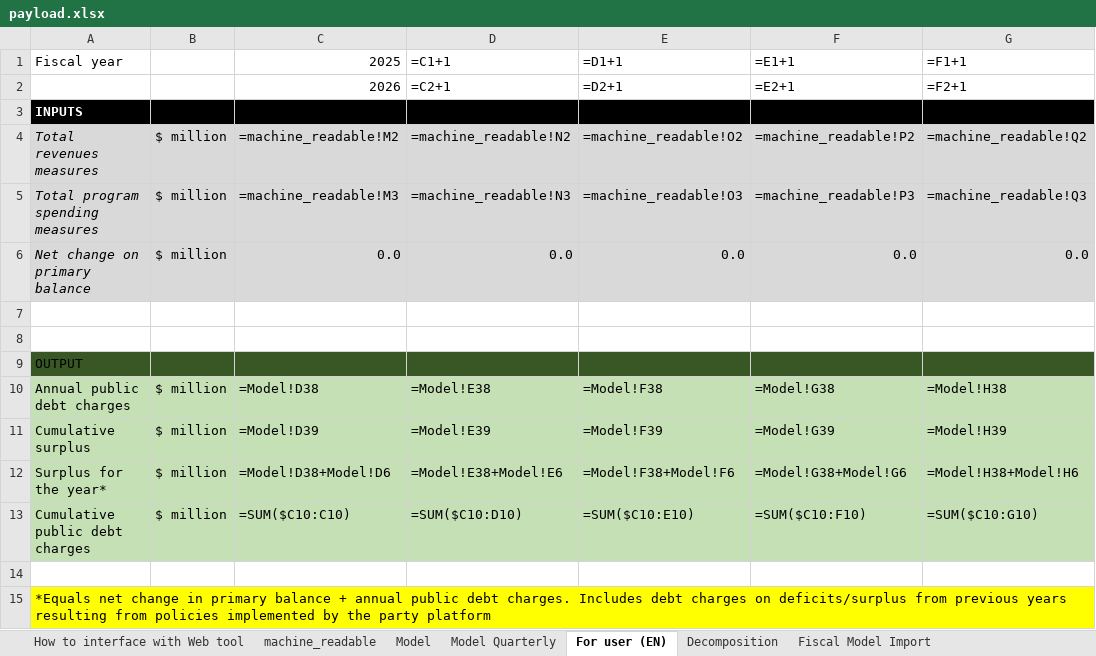
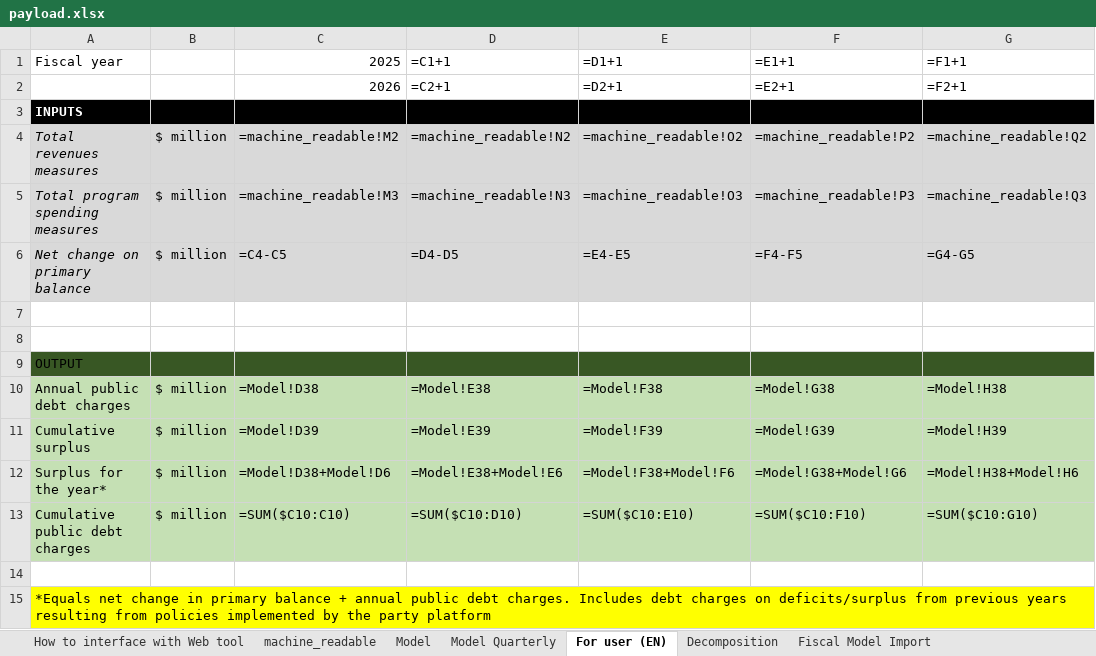
Before and after one commit to pbo-dpb/PDCC--CFDP, an Excel workbook: src/assets/payload.xlsx, sheet For user (EN), drawn as a sheet; values as stored, in another font and other column widths than the file's, no borders; formulas are shown in place of their values; the diff names each change by its address in the sheet, - before the commit and + after, or states it on an @@ line.

Commit message:
Fixed payload hardcoded values x2.

```diff
--- a/src/assets/payload.xlsx (sheet For user (EN))
+++ b/src/assets/payload.xlsx (sheet For user (EN))
-C6 (2025): 0.0
+C6 (2025): =C4-C5
-D6 (=C1+1): 0.0
+D6 (=C1+1): =D4-D5
-E6 (=D1+1): 0.0
+E6 (=D1+1): =E4-E5
-F6 (=E1+1): 0.0
+F6 (=E1+1): =F4-F5
-G6 (=F1+1): 0.0
+G6 (=F1+1): =G4-G5
```
